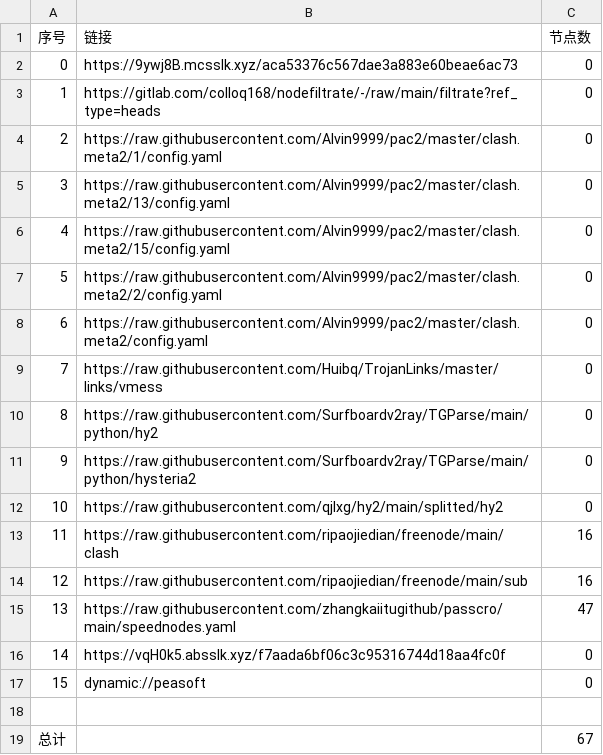
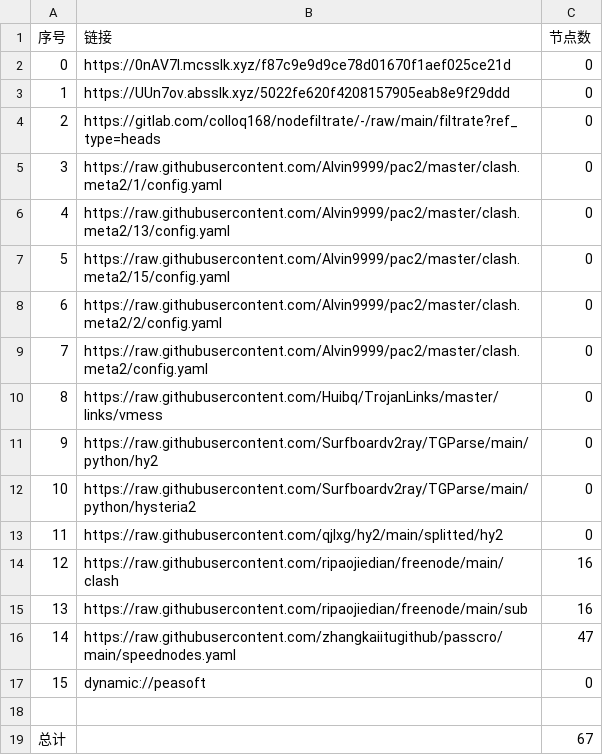
Before and after one commit to hnonly/AutoMergePublicNodes, a CSV file: list_result.csv, drawn as a sheet; removed rows and columns are numbered as before the commit, all else as after; the diff names each change by its address in the sheet, - before the commit and + after, or states it on an @@ line.

```diff
--- a/list_result.csv
+++ b/list_result.csv
-B2 (链接): https://9ywj8B.mcsslk.xyz/aca53376c567dae3a883e60beae6ac73
+B2 (链接): https://0nAV7l.mcsslk.xyz/f87c9e9d9ce78d01670f1aef025ce21d
+row 3: 1 | https://UUn7ov.absslk.xyz/5022fe620f4208157905eab8e9f29ddd | 0
@@ column A (序号) renumbered between rows 4 and 16 @@
-row 16: 14 | https://vqH0k5.absslk.xyz/f7aada6bf06c3c95316744d18aa4fc0f | 0
```
Also changed, not shown: 19 other files.
